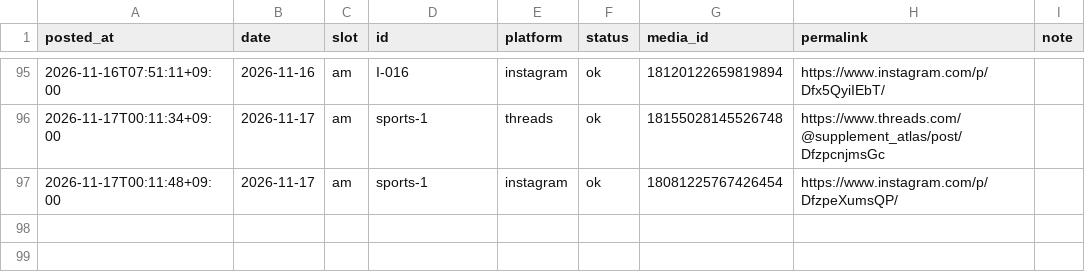
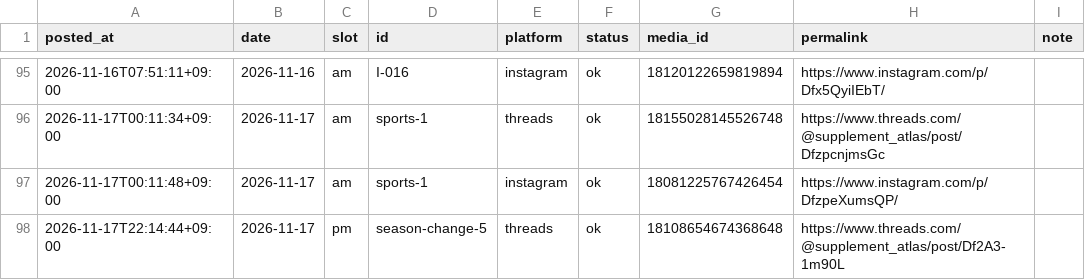
Before and after one commit to supplement-atlas/supplement-atlas-sns, a CSV file: data/log.csv, drawn as a sheet; only a part is shown, gaps mark what is left out.

```diff
--- a/data/log.csv
+++ b/data/log.csv
@@ -97 +97,2 @@ posted_at,date,slot,id,platform,status,media_id,permalink,note
 2026-11-17T00:11:48+09:00,2026-11-17,am,sports-1,instagram,ok,18081225767426454,https://www.instagram.com/p/DfzpeXumsQP/,
+2026-11-17T22:14:44+09:00,2026-11-17,pm,season-change-5,threads,ok,18108654674368648,https://www.threads.com/@supplement_atlas/post/Df2A3-1m90L,
```
